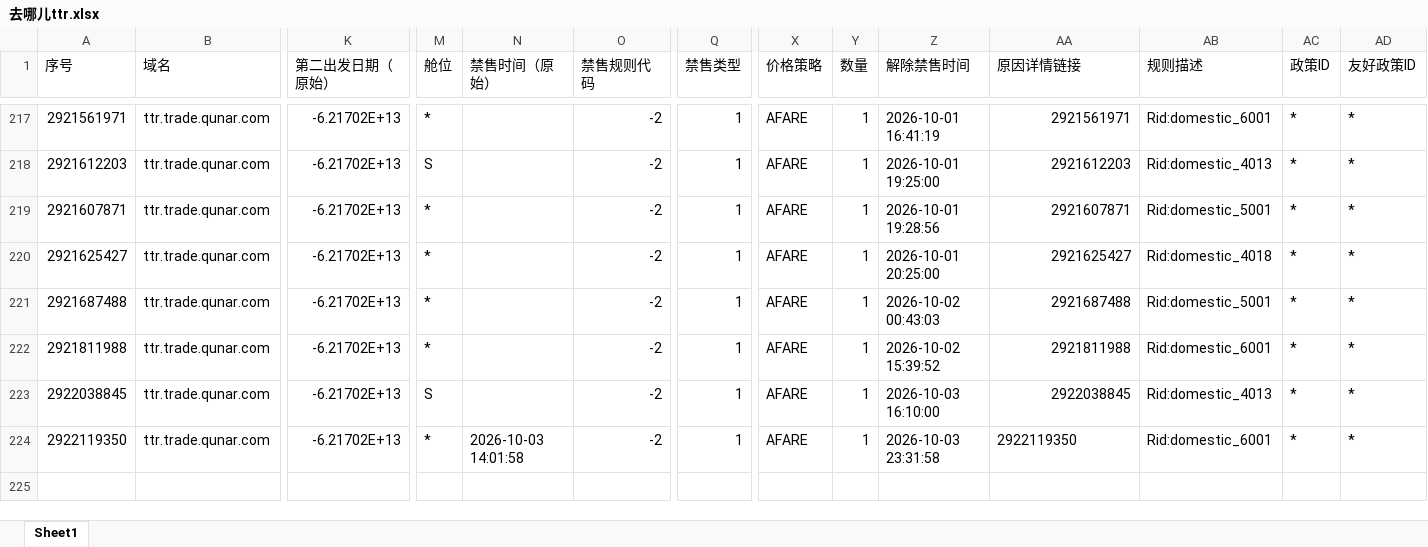
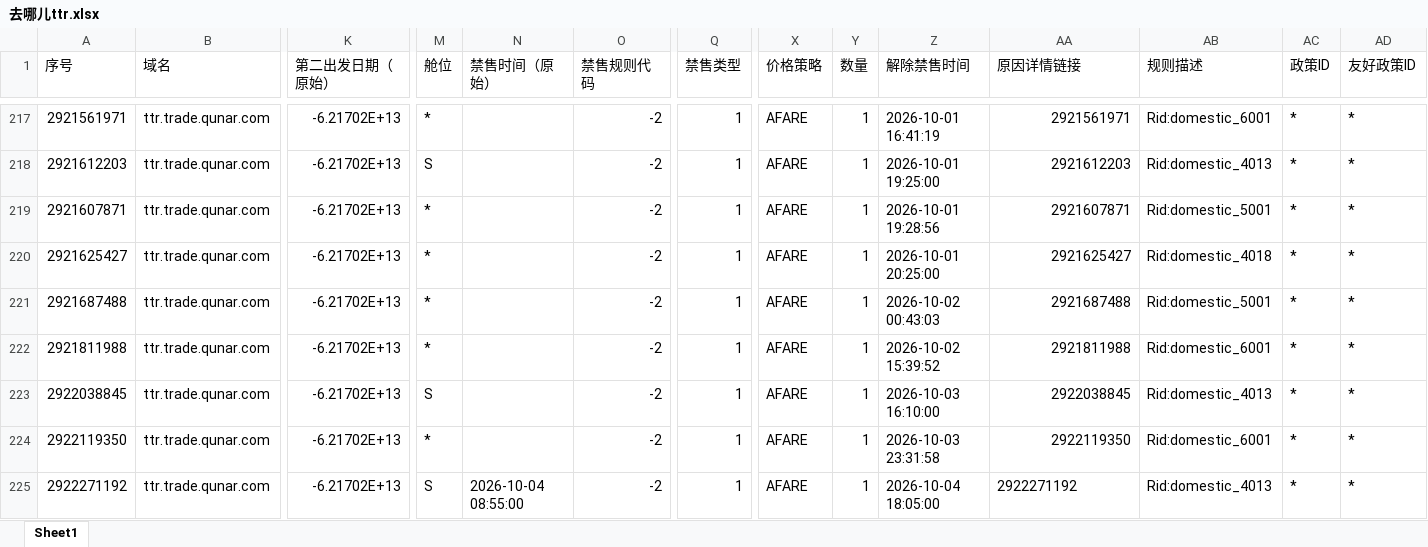
Before and after one commit to LUOcheng487/-, an Excel workbook: data/去哪儿ttr.xlsx, sheet Sheet1, drawn as a sheet; only a part is shown, gaps mark what is left out; values as stored, in another font and other column widths than the file's, no borders; rows hold the shown columns only; the diff names each change by its address in the sheet, - before the commit and + after, or states it on an @@ line.

```diff
--- a/data/去哪儿ttr.xlsx (sheet Sheet1)
+++ b/data/去哪儿ttr.xlsx (sheet Sheet1)
-N224 (禁售时间（原始）): 2026-10-03 14:01:58
+N224 (禁售时间（原始）): (empty)
-AA224 alignment: left
+AA224 alignment: right
+row 225: 2922271192 | ttr.trade.qunar.com | -6.21702E+13 | S | 2026-10-04 08:55:00 | -2 | 1 | AFARE | 1 | 2026-10-04 18:05:00 | 2922271192 | Rid:domestic_4013 | * | *
```
Also changed, not shown: data/携程.xlsx, data/智行.xlsx, 2 other files.
